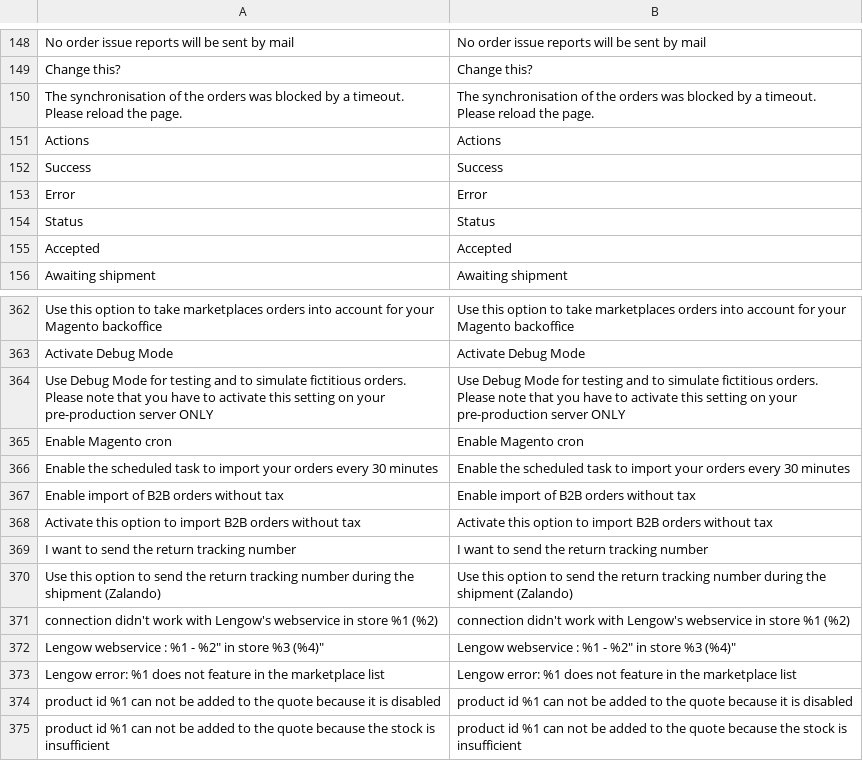
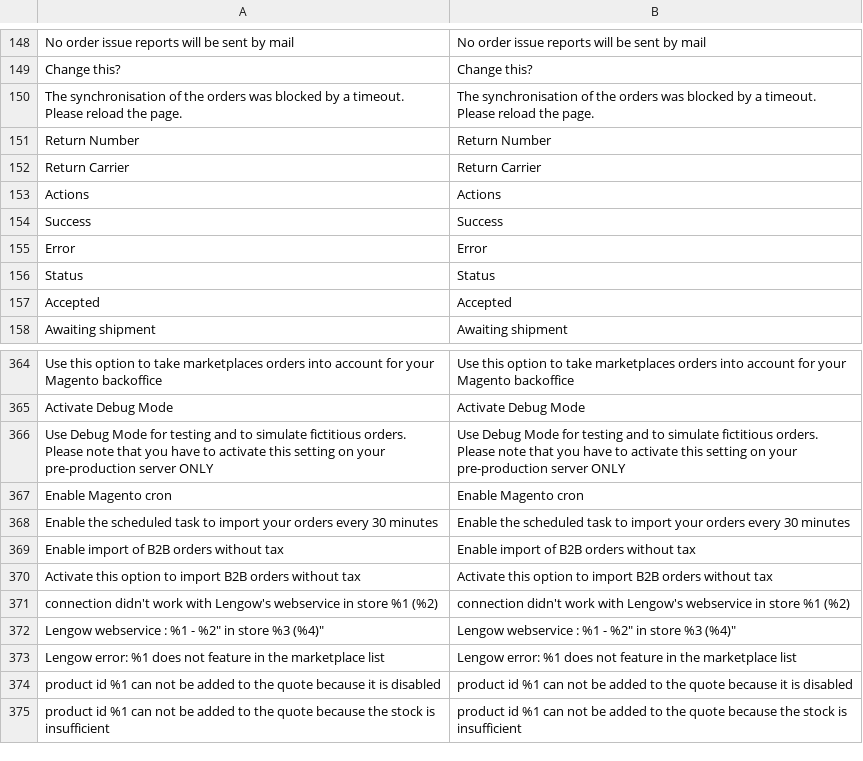
Before and after one commit to lengow/plugin-magento2, a CSV file: i18n/en_GB.csv, drawn as a sheet; only a part is shown, gaps mark what is left out; removed rows and columns are numbered as before the commit, all else as after; the diff names each change by its address in the sheet, - before the commit and + after, or states it on an @@ line.

Commit message:
ECP-44: return tracking number and return carrier done

```diff
--- a/i18n/en_GB.csv
+++ b/i18n/en_GB.csv
+row 151: Return Number | Return Number
+row 152: Return Carrier | Return Carrier
-row 369: I want to send the return tracking number | I want to send the return tracking number
-row 370: Use this option to send the return tracking number during the shipment (Zalando) | Use this option to send the return tracking number during the shipment (Zalando)
```
Also changed, not shown: etc/checkmd5.csv, i18n/de_DE.csv, 15 other files.
